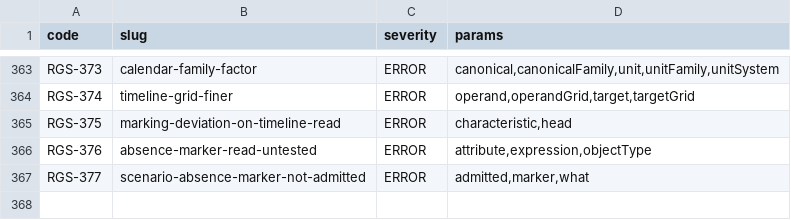
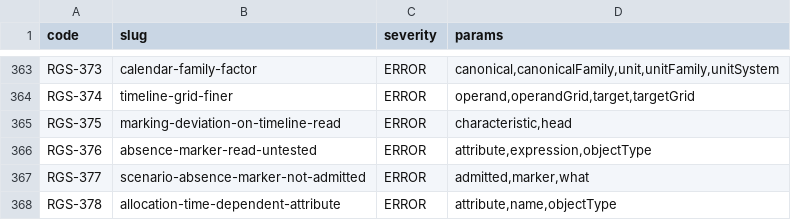
Before and after one commit to uchar-dev/uchar, a TSV file: frontends/regelspraak/src/main/resources/dev/uchar/regelspraak/diagnostic-codes.tsv, drawn as a sheet; only a part is shown, gaps mark what is left out; the diff names each change by its address in the sheet, - before the commit and + after, or states it on an @@ line.

```diff
--- a/frontends/regelspraak/src/main/resources/dev/uchar/regelspraak/diagnostic-codes.tsv
+++ b/frontends/regelspraak/src/main/resources/dev/uchar/regelspraak/diagnostic-codes.tsv
+row 368: RGS-378 | allocation-time-dependent-attribute | ERROR | attribute,name,objectType
```
Also changed, not shown: frontends/regelspraak/src/main/resources/dev/uchar/regelspraak/message/messages-frontend.en.tsv, frontends/regelspraak/src/main/resources/dev/uchar/regelspraak/message/messages-frontend.nl.tsv, 2 other files.
